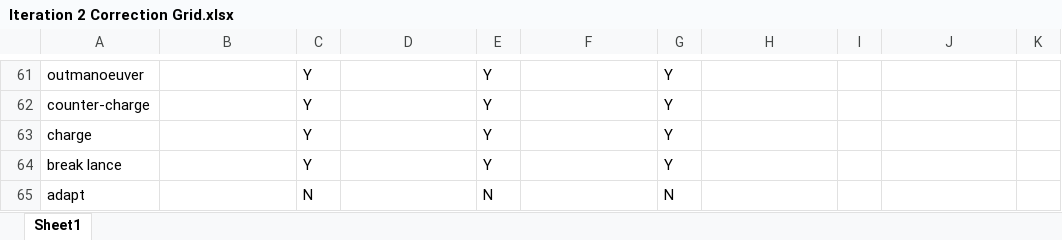
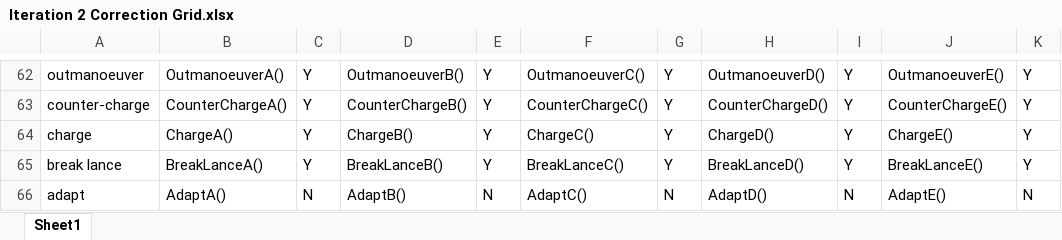
Before and after one commit to RexChiu/COMP3004-Team12-Group-Project, an Excel workbook: Report/Iteration 2 Correction Grid.xlsx, sheet Sheet1, drawn as a sheet; only a part is shown, gaps mark what is left out; values as stored, in another font and other column widths than the file's, no borders; addresses are those after the commit; the diff covers the shown part only; the diff names each change by its address in the sheet, - before the commit and + after, or states it on an @@ line.

```diff
--- a/Report/Iteration 2 Correction Grid.xlsx (sheet Sheet1)
+++ b/Report/Iteration 2 Correction Grid.xlsx (sheet Sheet1)
-B62: (empty)
+B62: OutmanoeuverA()
-D62: (empty)
+D62: OutmanoeuverB()
-F62: (empty)
+F62: OutmanoeuverC()
-H62: (empty)
+H62: OutmanoeuverD()
-I62:I65: (empty)
+I62:I65: Y
-J62: (empty)
+J62: OutmanoeuverE()
-K62:K65: (empty)
+K62:K65: Y
-B63: (empty)
+B63: CounterChargeA()
-D63: (empty)
+D63: CounterChargeB()
-F63: (empty)
+F63: CounterChargeC()
-H63: (empty)
+H63: CounterChargeD()
-J63: (empty)
+J63: CounterChargeE()
-B64: (empty)
+B64: ChargeA()
-D64: (empty)
+D64: ChargeB()
-F64: (empty)
+F64: ChargeC()
-H64: (empty)
+H64: ChargeD()
-J64: (empty)
+J64: ChargeE()
-B65: (empty)
+B65: BreakLanceA()
-D65: (empty)
+D65: BreakLanceB()
-F65: (empty)
+F65: BreakLanceC()
-H65: (empty)
+H65: BreakLanceD()
-J65: (empty)
+J65: BreakLanceE()
-B66: (empty)
+B66: AdaptA()
-D66: (empty)
+D66: AdaptB()
-F66: (empty)
+F66: AdaptC()
-H66: (empty)
+H66: AdaptD()
-I66: (empty)
+I66: N
-J66: (empty)
+J66: AdaptE()
-K66: (empty)
+K66: N
```
Also changed, not shown: 12 added rows, 11 removed rows, 187 edited cells and cell formats elsewhere in this sheet, 7 other files.
